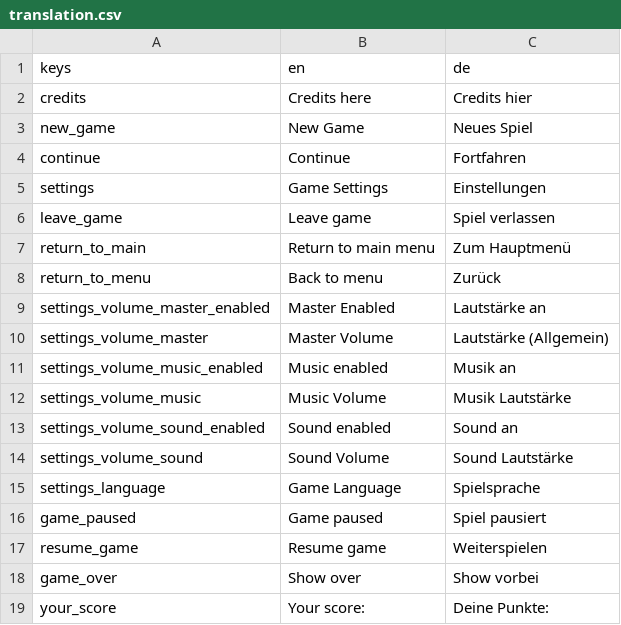
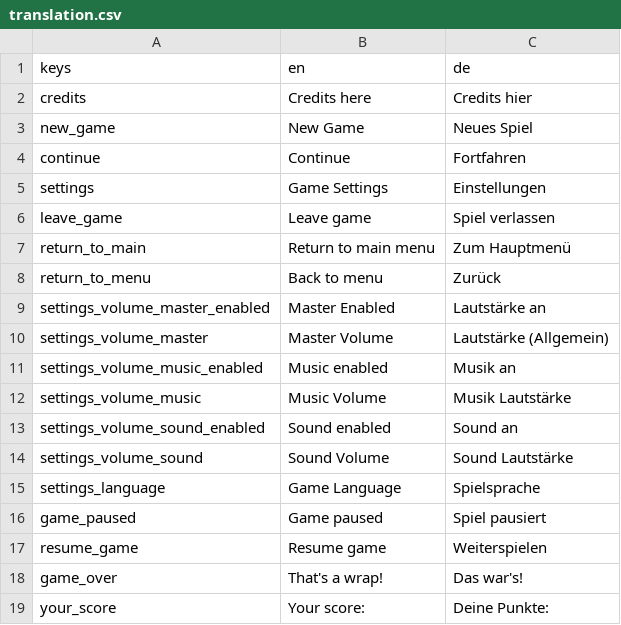
Before and after one commit to WiiPlayer2/ggj-2024-tough-crowd, a CSV file: godot/i18n/translation.csv, drawn as a sheet.

```diff
--- a/godot/i18n/translation.csv
+++ b/godot/i18n/translation.csv
@@ -17,3 +17,3 @@ game_paused,Game paused,Spiel pausiert
 resume_game,Resume game,Weiterspielen
-game_over,Show over,Show vorbei
+game_over,That's a wrap!,Das war's!
 your_score,Your score:,Deine Punkte:
```
Also changed, not shown: 5 other files.
